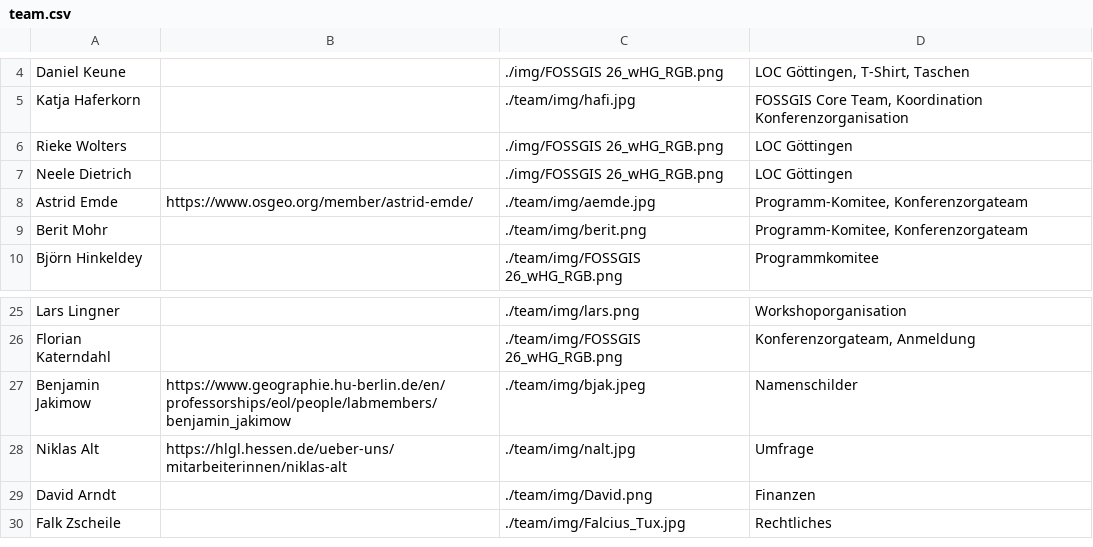
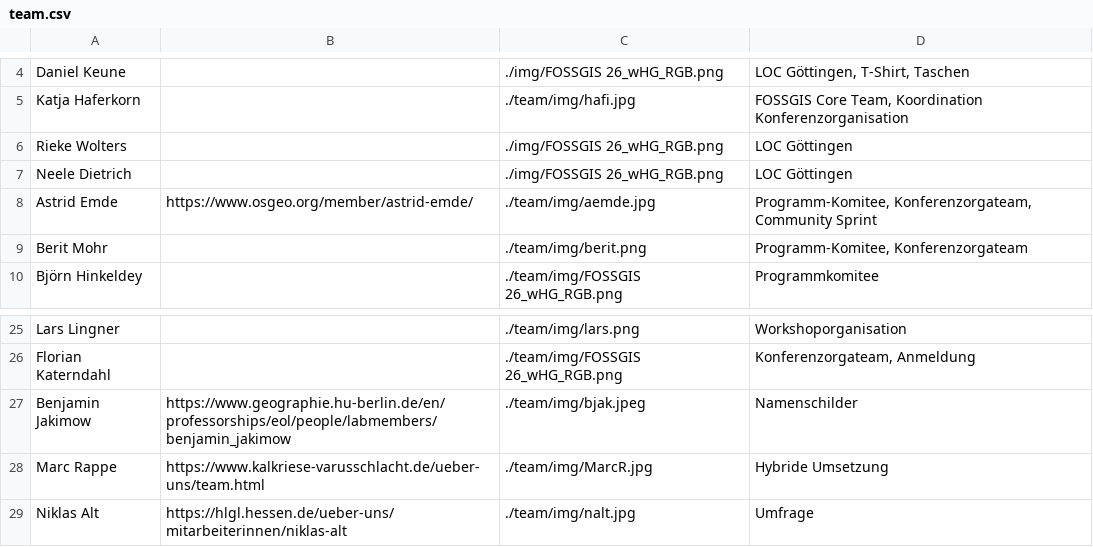
Before and after one commit to fossgis/konferenz-homepage, a CSV file: 2026/team/team.csv, drawn as a sheet; only a part is shown, gaps mark what is left out; the shorter side is filled out with more unchanged rows.

Commit message:
MarcR teamseite

```diff
--- a/2026/team/team.csv
+++ b/2026/team/team.csv
@@ -7,3 +7,3 @@ Rieke Wolters ||./img/FOSSGIS 26_wHG_RGB.png| LOC Göttingen
 Neele Dietrich ||./img/FOSSGIS 26_wHG_RGB.png| LOC Göttingen
-Astrid Emde|https://www.osgeo.org/member/astrid-emde/|./team/img/aemde.jpg|Programm-Komitee, Konferenzorgateam
+Astrid Emde|https://www.osgeo.org/member/astrid-emde/|./team/img/aemde.jpg|Programm-Komitee, Konferenzorgateam, Community Sprint
 Berit Mohr||./team/img/berit.png|Programm-Komitee, Konferenzorgateam
@@ -27,2 +27,3 @@ Florian Katerndahl||./team/img/FOSSGIS 26_wHG_RGB.png| Konferenzorgateam, Anmeld
 Benjamin Jakimow|https://www.geographie.hu-berlin.de/en/professorships/eol/people/labmembers/benjamin_jakimow|./team/img/bjak.jpeg|Namenschilder
+Marc Rappe|https://www.kalkriese-varusschlacht.de/ueber-uns/team.html|./team/img/MarcR.jpg|Hybride Umsetzung
 Niklas Alt |https://hlgl.hessen.de/ueber-uns/mitarbeiterinnen/niklas-alt|./team/img/nalt.jpg|Umfrage
```
Also changed, not shown: 1 other file.
